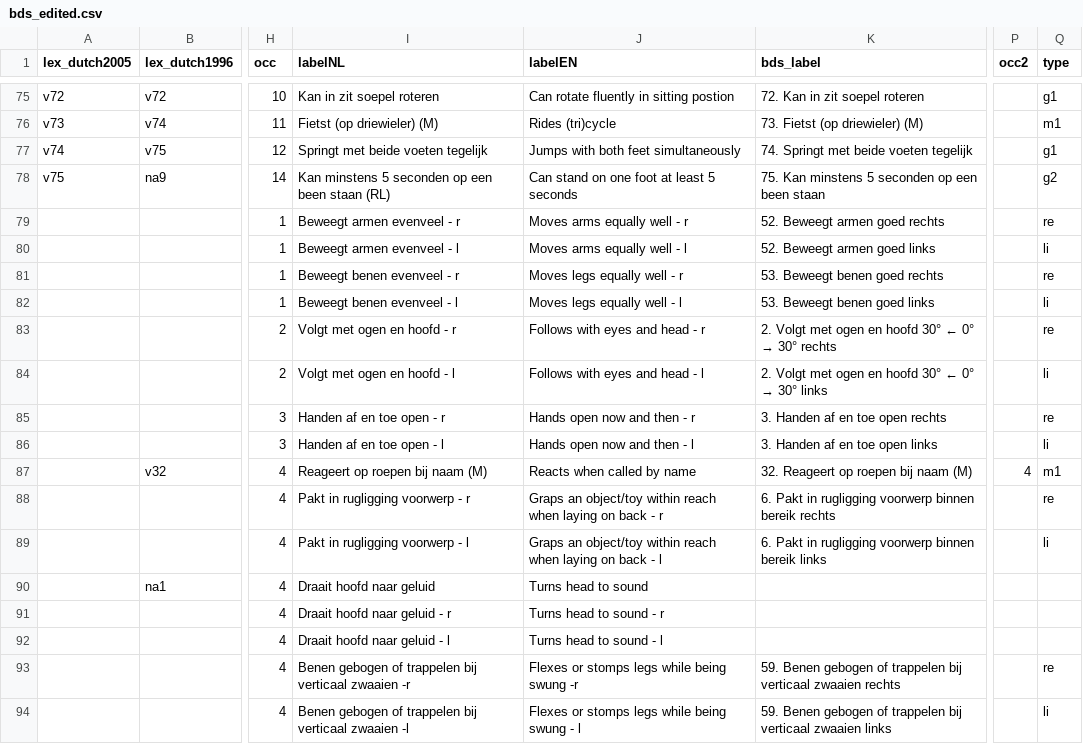
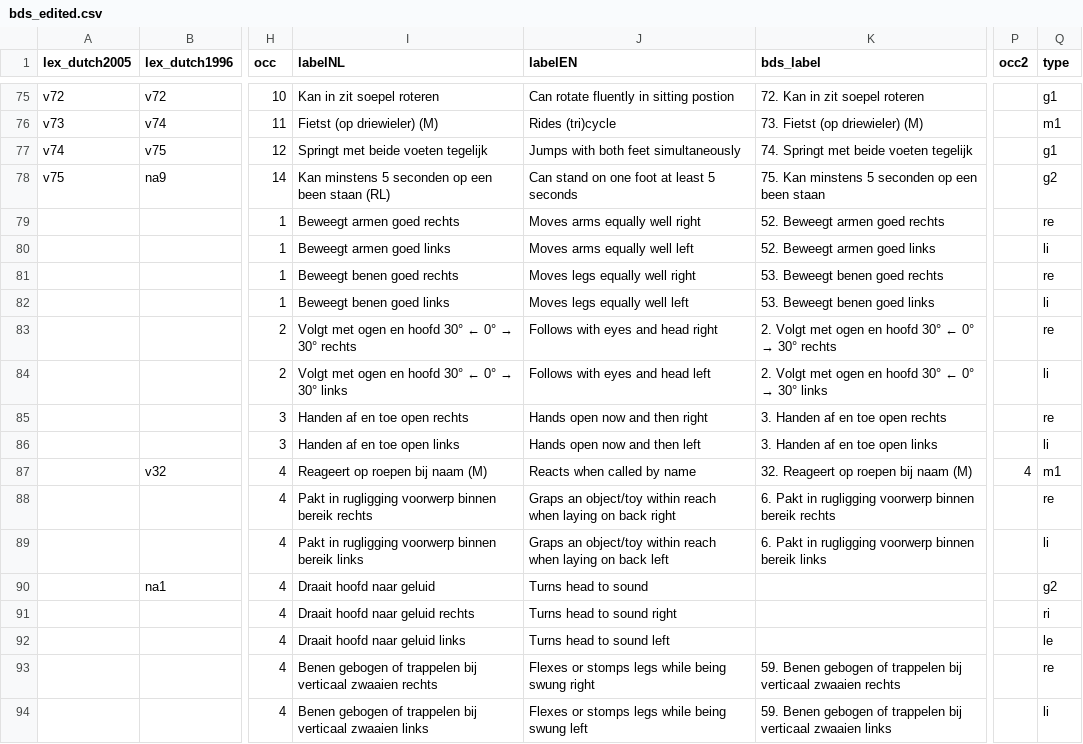
Before and after one commit to D-score/dscore, a CSV file: data-raw/data/bds_edited.csv, drawn as a sheet; only a part is shown, gaps mark what is left out; the diff covers the shown part only; the diff names each change by its address in the sheet, - before the commit and + after, or states it on an @@ line.

Commit message:
Update bds_edited.csv

```diff
--- a/data-raw/data/bds_edited.csv
+++ b/data-raw/data/bds_edited.csv
-I79 (labelNL): Beweegt armen evenveel - r
+I79 (labelNL): Beweegt armen goed rechts
-J79 (labelEN): Moves arms equally well - r
+J79 (labelEN): Moves arms equally well right
-I80 (labelNL): Beweegt armen evenveel - l
+I80 (labelNL): Beweegt armen goed links
-J80 (labelEN): Moves arms equally well - l
+J80 (labelEN): Moves arms equally well left
-I81 (labelNL): Beweegt benen evenveel - r
+I81 (labelNL): Beweegt benen goed rechts
-J81 (labelEN): Moves legs equally well - r
+J81 (labelEN): Moves legs equally well right
-I82 (labelNL): Beweegt benen evenveel - l
+I82 (labelNL): Beweegt benen goed links
-J82 (labelEN): Moves legs equally well - l
+J82 (labelEN): Moves legs equally well left
@@ I83 (labelNL): Volgt met ogen en hoofd - r → Volgt met ogen en hoofd 30° ← 0° → 30° rechts @@
-J83 (labelEN): Follows with eyes and head - r
+J83 (labelEN): Follows with eyes and head right
@@ I84 (labelNL): Volgt met ogen en hoofd - l → Volgt met ogen en hoofd 30° ← 0° → 30° links @@
-J84 (labelEN): Follows with eyes and head - l
+J84 (labelEN): Follows with eyes and head left
-I85 (labelNL): Handen af en toe open - r
+I85 (labelNL): Handen af en toe open rechts
-J85 (labelEN): Hands open now and then - r
+J85 (labelEN): Hands open now and then right
-I86 (labelNL): Handen af en toe open - l
+I86 (labelNL): Handen af en toe open links
-J86 (labelEN): Hands open now and then - l
+J86 (labelEN): Hands open now and then left
-I88 (labelNL): Pakt in rugligging voorwerp - r
+I88 (labelNL): Pakt in rugligging voorwerp binnen bereik rechts
-J88 (labelEN): …on back - r
+J88 (labelEN): …on back right
-I89 (labelNL): Pakt in rugligging voorwerp - l
+I89 (labelNL): Pakt in rugligging voorwerp binnen bereik links
-J89 (labelEN): …on back - l
+J89 (labelEN): …on back left
-Q90 (type): (empty)
+Q90 (type): g2
-I91 (labelNL): Draait hoofd naar geluid - r
+I91 (labelNL): Draait hoofd naar geluid rechts
-J91 (labelEN): Turns head to sound - r
+J91 (labelEN): Turns head to sound right
-Q91 (type): (empty)
+Q91 (type): ri
-I92 (labelNL): Draait hoofd naar geluid - l
+I92 (labelNL): Draait hoofd naar geluid links
-J92 (labelEN): Turns head to sound - l
+J92 (labelEN): Turns head to sound left
-Q92 (type): (empty)
+Q92 (type): le
-I93 (labelNL): …verticaal zwaaien -r
+I93 (labelNL): …verticaal zwaaien rechts
-J93 (labelEN): Flexes or stomps legs while being swung -r
+J93 (labelEN): Flexes or stomps legs while being swung right
-I94 (labelNL): …verticaal zwaaien -l
+I94 (labelNL): …verticaal zwaaien links
-J94 (labelEN): Flexes or stomps legs while being swung - l
+J94 (labelEN): Flexes or stomps legs while being swung left
```
Also changed, not shown: 28 edited cells elsewhere in this file.
